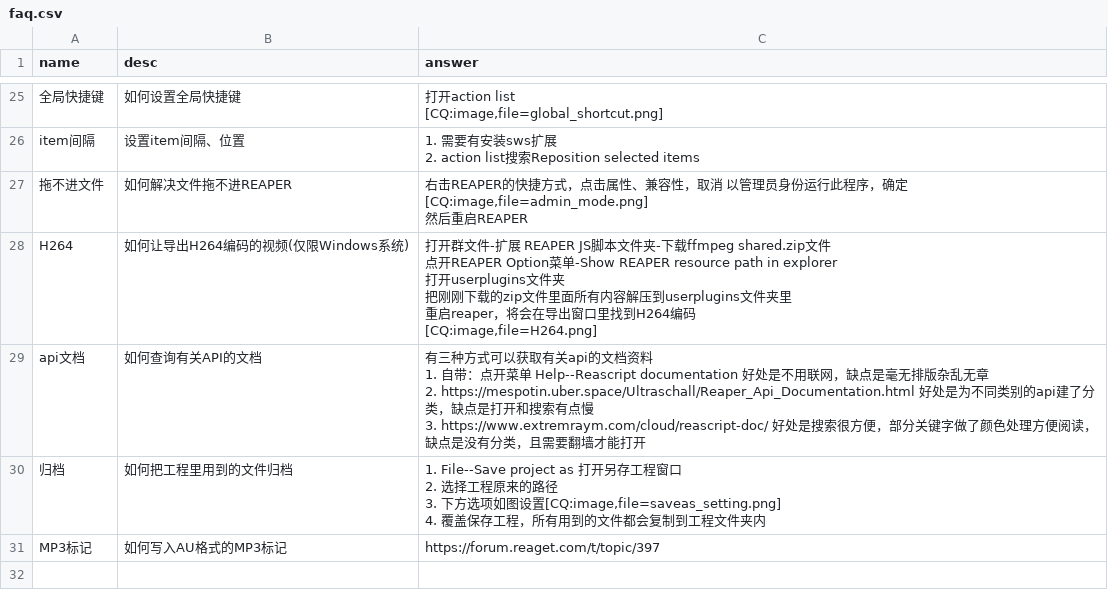
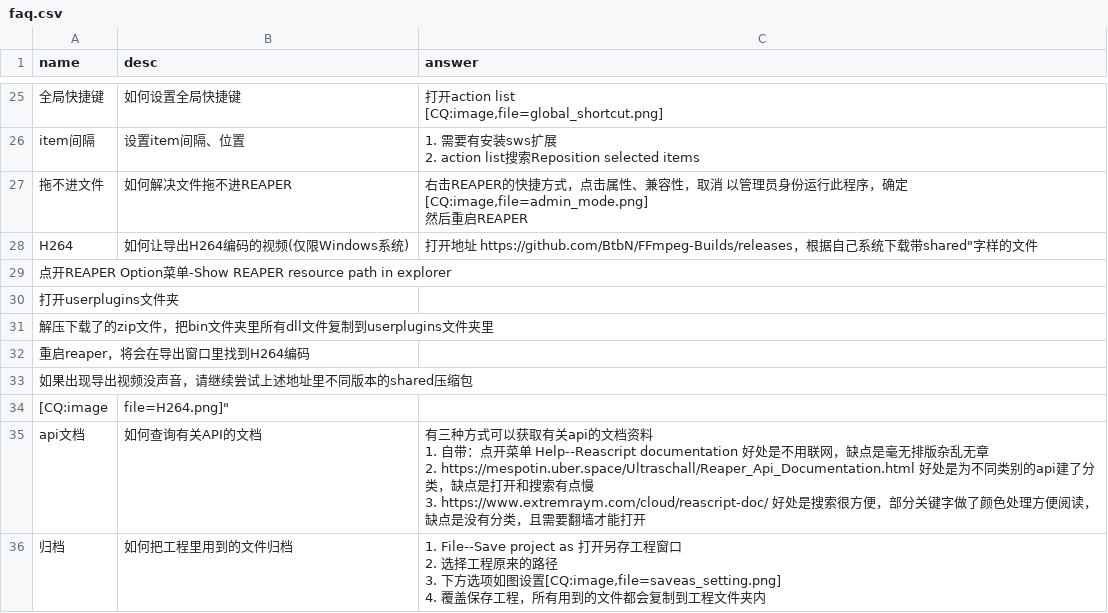
Before and after one commit to REAPER-CN/reabot.REAPER-CN, a CSV file: faq.csv, drawn as a sheet; only a part is shown, gaps mark what is left out; the shorter side is filled out with more unchanged rows.

Commit message:
修改H264词条

```diff
--- a/faq.csv
+++ b/faq.csv
@@ -75,8 +75,9 @@ item间隔,设置item间隔、位置,"1. 需要有安装sws扩展
 然后重启REAPER"
-H264,如何让导出H264编码的视频(仅限Windows系统),"打开群文件-扩展 REAPER JS脚本文件夹-下载ffmpeg shared.zip文件
-点开REAPER Option菜单-Show REAPER resource path in explorer
-打开userplugins文件夹
-把刚刚下载的zip文件里面所有内容解压到userplugins文件夹里
-重启reaper，将会在导出窗口里找到H264编码
-[CQ:image,file=H264.png]"
+H264,如何让导出H264编码的视频(仅限Windows系统),"打开地址 https://github.com/BtbN/FFmpeg-Builds/releases，根据自己系统下载带"shared"字样的文件
+点开REAPER Option菜单-Show REAPER resource path in explorer
+打开userplugins文件夹
+解压下载了的zip文件，把bin文件夹里所有dll文件复制到userplugins文件夹里
+重启reaper，将会在导出窗口里找到H264编码
+如果出现导出视频没声音，请继续尝试上述地址里不同版本的shared压缩包
+[CQ:image,file=H264.png]"
 api文档,如何查询有关API的文档,"有三种方式可以获取有关api的文档资料
```
